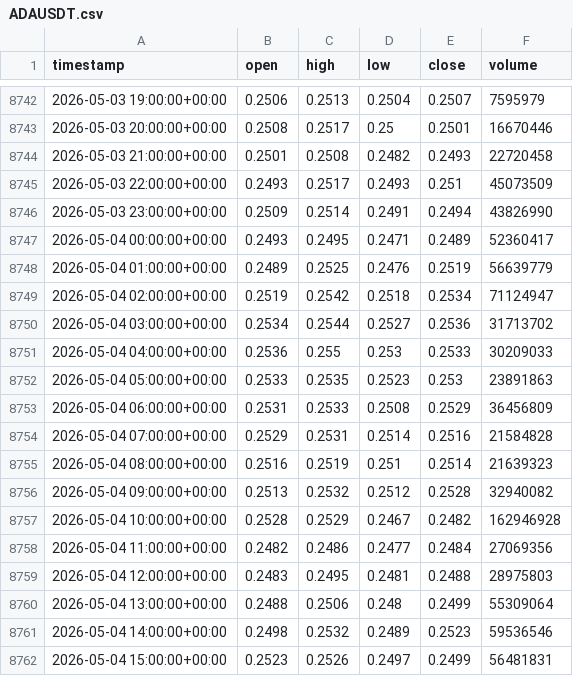
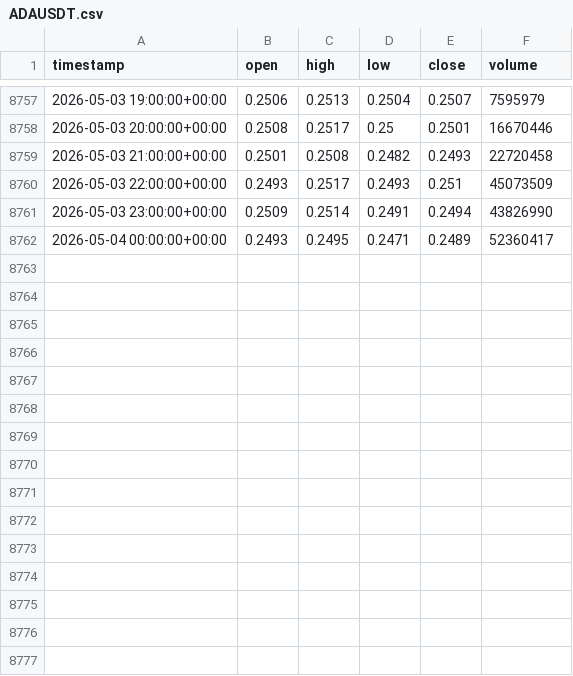
Before and after one commit to Yg9696/ML-BOT, a CSV file: data/binance_um_ohlcv/1h/ADAUSDT.csv, drawn as a sheet; only a part is shown, gaps mark what is left out; the diff covers the shown part only.

```diff
--- a/data/binance_um_ohlcv/1h/ADAUSDT.csv
+++ b/data/binance_um_ohlcv/1h/ADAUSDT.csv
@@ -8747,16 +8762 @@ timestamp,open,high,low,close,volume
 2026-05-04 00:00:00+00:00,0.2493,0.2495,0.2471,0.2489,52360417
-2026-05-04 01:00:00+00:00,0.2489,0.2525,0.2476,0.2519,56639779
-2026-05-04 02:00:00+00:00,0.2519,0.2542,0.2518,0.2534,71124947
-2026-05-04 03:00:00+00:00,0.2534,0.2544,0.2527,0.2536,31713702
-2026-05-04 04:00:00+00:00,0.2536,0.255,0.253,0.2533,30209033
-2026-05-04 05:00:00+00:00,0.2533,0.2535,0.2523,0.253,23891863
-2026-05-04 06:00:00+00:00,0.2531,0.2533,0.2508,0.2529,36456809
-2026-05-04 07:00:00+00:00,0.2529,0.2531,0.2514,0.2516,21584828
-2026-05-04 08:00:00+00:00,0.2516,0.2519,0.251,0.2514,21639323
-2026-05-04 09:00:00+00:00,0.2513,0.2532,0.2512,0.2528,32940082
-2026-05-04 10:00:00+00:00,0.2528,0.2529,0.2467,0.2482,162946928
-2026-05-04 11:00:00+00:00,0.2482,0.2486,0.2477,0.2484,27069356
-2026-05-04 12:00:00+00:00,0.2483,0.2495,0.2481,0.2488,28975803
-2026-05-04 13:00:00+00:00,0.2488,0.2506,0.248,0.2499,55309064
-2026-05-04 14:00:00+00:00,0.2498,0.2532,0.2489,0.2523,59536546
-2026-05-04 15:00:00+00:00,0.2523,0.2526,0.2497,0.2499,56481831
```
Also changed, not shown: 15 added rows elsewhere in this file, data/binance_um_ohlcv/1h/AVAXUSDT.csv, data/binance_um_ohlcv/1h/BNBUSDT.csv, 24 other files.
